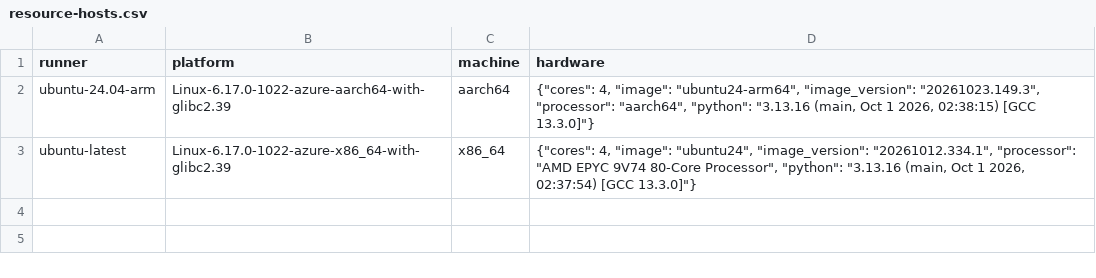
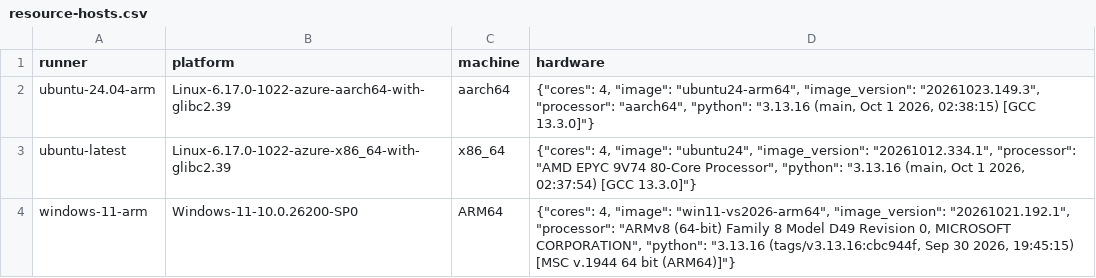
Before and after one commit to arut-land/a, a CSV file: docs/perf/resource-hosts.csv, drawn as a sheet.

Commit message:
rt: record paired windows arm observations

```diff
--- a/docs/perf/resource-hosts.csv
+++ b/docs/perf/resource-hosts.csv
@@ -3 +3,2 @@ ubuntu-24.04-arm,Linux-6.17.0-1022-azure-aarch64-with-glibc2.39,aarch64,"{""core
 ubuntu-latest,Linux-6.17.0-1022-azure-x86_64-with-glibc2.39,x86_64,"{""cores"": 4, ""image"": ""ubuntu24"", ""image_version"": ""20261012.334.1"", ""processor"": ""AMD EPYC 9V74 80-Core Processor"", ""python"": ""3.13.16 (main, Oct  1 2026, 02:37:54) [GCC 13.3.0]""}"
+windows-11-arm,Windows-11-10.0.26200-SP0,ARM64,"{""cores"": 4, ""image"": ""win11-vs2026-arm64"", ""image_version"": ""20261021.192.1"", ""processor"": ""ARMv8 (64-bit) Family 8 Model D49 Revision   0, MICROSOFT CORPORATION"", ""python"": ""3.13.16 (tags/v3.13.16:cbc944f, Sep 30 2026, 19:45:15) [MSC v.1944 64 bit (ARM64)]""}"
```
Also changed, not shown: 2 other files.
